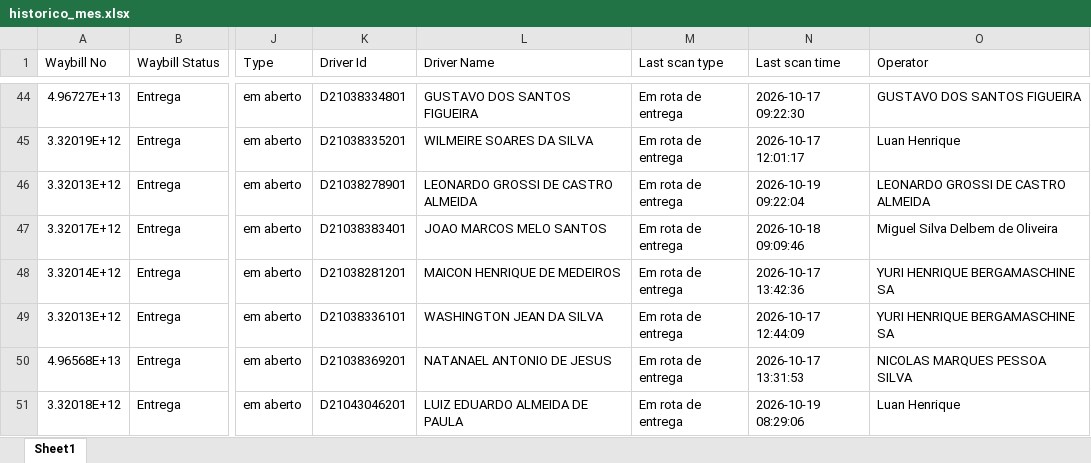
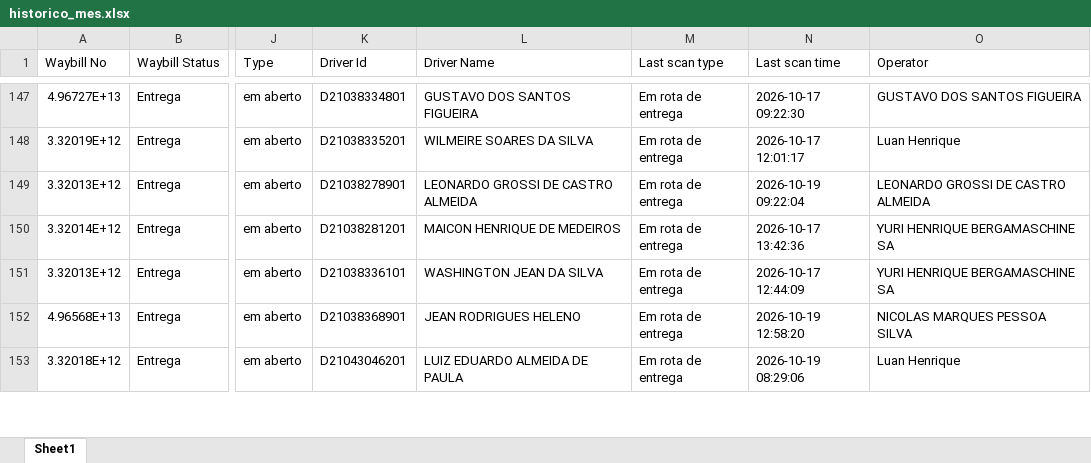
Before and after one commit to yuribergamaschinerslogistica-create/painel-rotas, an Excel workbook: historico_mes.xlsx, sheet Sheet1, drawn as a sheet; only a part is shown, gaps mark what is left out; values as stored, in another font and other column widths than the file's, no borders; addresses are those after the commit; the diff covers the shown part only; the diff names each change by its address in the sheet, - before the commit and + after, or states it on an @@ line.

```diff
--- a/historico_mes.xlsx (sheet Sheet1)
+++ b/historico_mes.xlsx (sheet Sheet1)
@@ row 47 moved to row 5: 3.32017E+12 @@
-K152 (Driver Id): D21038369201
+K152 (Driver Id): D21038368901
-L152 (Driver Name): NATANAEL ANTONIO DE JESUS
+L152 (Driver Name): JEAN RODRIGUES HELENO
-N152 (Last scan time): 2026-10-17 13:31:53
+N152 (Last scan time): 2026-10-19 12:58:20
```
Also changed, not shown: 105 moved rows and 204 edited cells elsewhere in this sheet.
